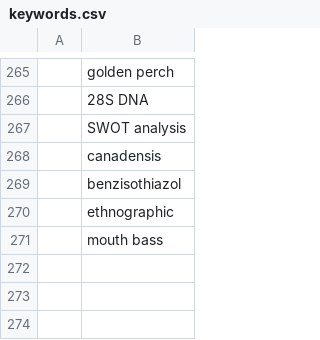
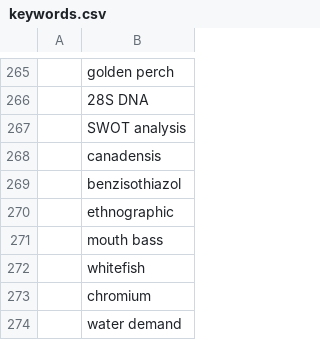
Before and after one commit to feedpapers/limnopapers, a CSV file: limnopapers/keywords.csv, drawn as a sheet; only a part is shown, gaps mark what is left out; the diff names each change by its address in the sheet, - before the commit and + after, or states it on an @@ line.

Commit message:
add to keywords

```diff
--- a/limnopapers/keywords.csv
+++ b/limnopapers/keywords.csv
+row 272:  | whitefish
+row 273:  | chromium
+row 274:  | water demand
```
Also changed, not shown: log.csv.
